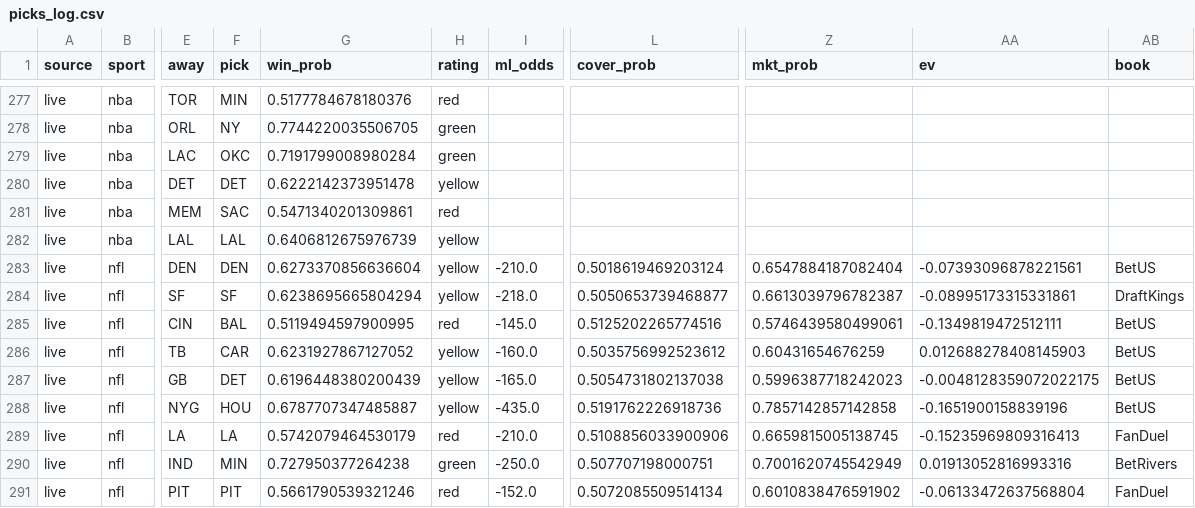
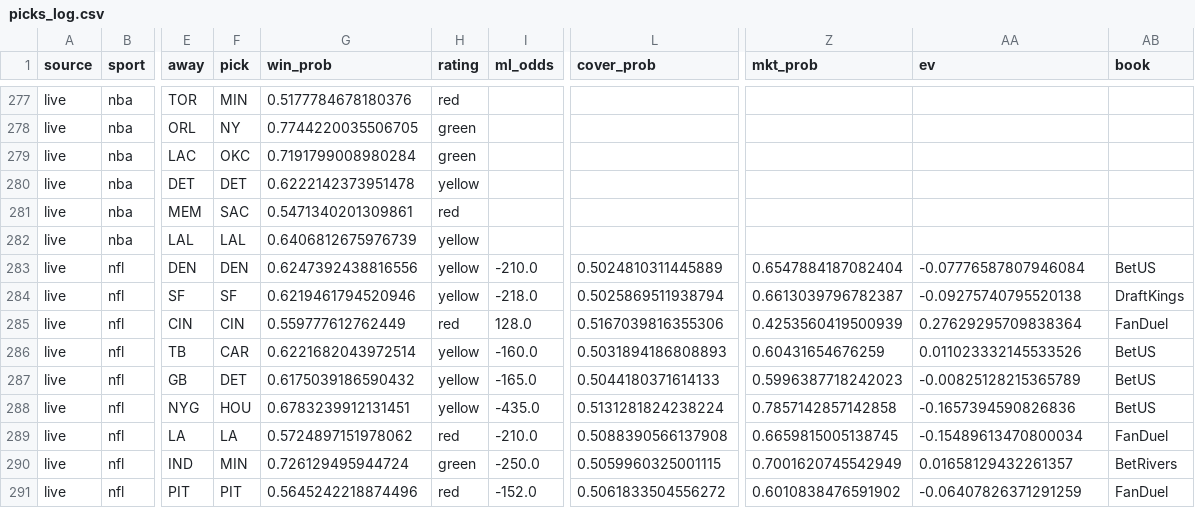
Before and after one commit to mak1017/skiiipicks, a CSV file: picks_log.csv, drawn as a sheet; only a part is shown, gaps mark what is left out; the diff covers the shown part only; the diff names each change by its address in the sheet, - before the commit and + after, or states it on an @@ line.

Commit message:
Update picks log and odds

```diff
--- a/picks_log.csv
+++ b/picks_log.csv
-G283 (win_prob): 0.6273370856636604
+G283 (win_prob): 0.6247392438816556
-L283 (cover_prob): 0.5018619469203124
+L283 (cover_prob): 0.5024810311445889
-AA283 (ev): -0.07393096878221561
+AA283 (ev): -0.07776587807946084
-G284 (win_prob): 0.6238695665804294
+G284 (win_prob): 0.6219461794520946
-L284 (cover_prob): 0.5050653739468877
+L284 (cover_prob): 0.5025869511938794
-AA284 (ev): -0.08995173315331861
+AA284 (ev): -0.09275740795520138
-F285 (pick): BAL
+F285 (pick): CIN
-G285 (win_prob): 0.5119494597900995
+G285 (win_prob): 0.559777612762449
-I285 (ml_odds): -145.0
+I285 (ml_odds): 128.0
-L285 (cover_prob): 0.5125202265774516
+L285 (cover_prob): 0.5167039816355306
-Z285 (mkt_prob): 0.5746439580499061
+Z285 (mkt_prob): 0.4253560419500939
-AA285 (ev): -0.1349819472512111
+AA285 (ev): 0.27629295709838364
-AB285 (book): BetUS
+AB285 (book): FanDuel
-G286 (win_prob): 0.6231927867127052
+G286 (win_prob): 0.6221682043972514
-L286 (cover_prob): 0.5035756992523612
+L286 (cover_prob): 0.5031894186808893
-AA286 (ev): 0.012688278408145903
+AA286 (ev): 0.011023332145533526
-G287 (win_prob): 0.6196448380200439
+G287 (win_prob): 0.6175039186590432
-L287 (cover_prob): 0.5054731802137038
+L287 (cover_prob): 0.5044180371614133
-AA287 (ev): -0.0048128359072022175
+AA287 (ev): -0.00825128215365789
-G288 (win_prob): 0.6787707347485887
+G288 (win_prob): 0.6783239912131451
-L288 (cover_prob): 0.5191762226918736
+L288 (cover_prob): 0.5131281824238224
-AA288 (ev): -0.1651900158839196
+AA288 (ev): -0.1657394590826836
-G289 (win_prob): 0.5742079464530179
+G289 (win_prob): 0.5724897151978062
-L289 (cover_prob): 0.5108856033900906
+L289 (cover_prob): 0.5088390566137908
-AA289 (ev): -0.15235969809316413
+AA289 (ev): -0.15489613470800034
-G290 (win_prob): 0.727950377264238
+G290 (win_prob): 0.726129495944724
-L290 (cover_prob): 0.507707198000751
+L290 (cover_prob): 0.5059960325001115
-AA290 (ev): 0.01913052816993316
+AA290 (ev): 0.01658129432261357
-G291 (win_prob): 0.5661790539321246
+G291 (win_prob): 0.5645242218874496
-L291 (cover_prob): 0.5072085509514134
+L291 (cover_prob): 0.5061833504556272
-AA291 (ev): -0.06133472637568804
+AA291 (ev): -0.06407826371291259
```
Also changed, not shown: 65 edited cells elsewhere in this file.
